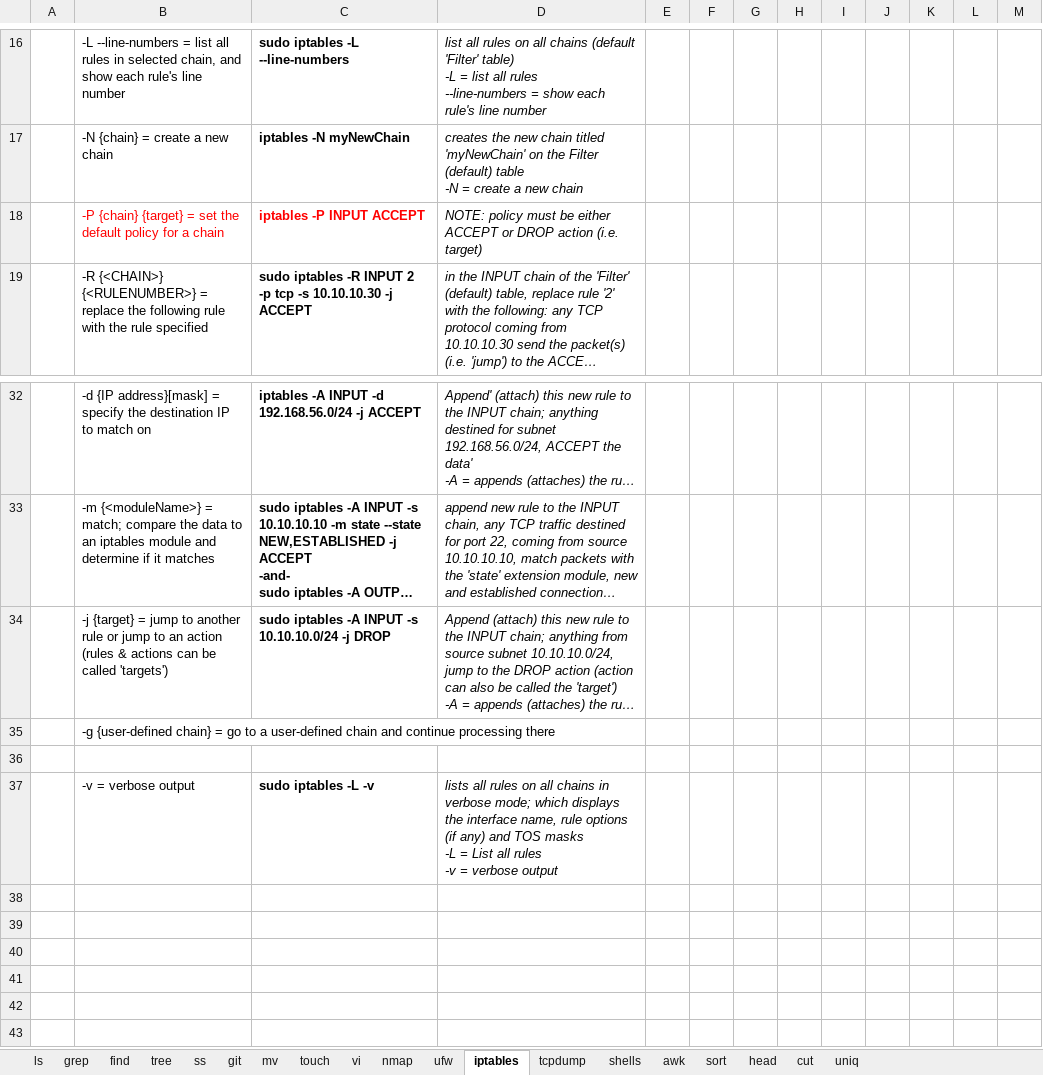
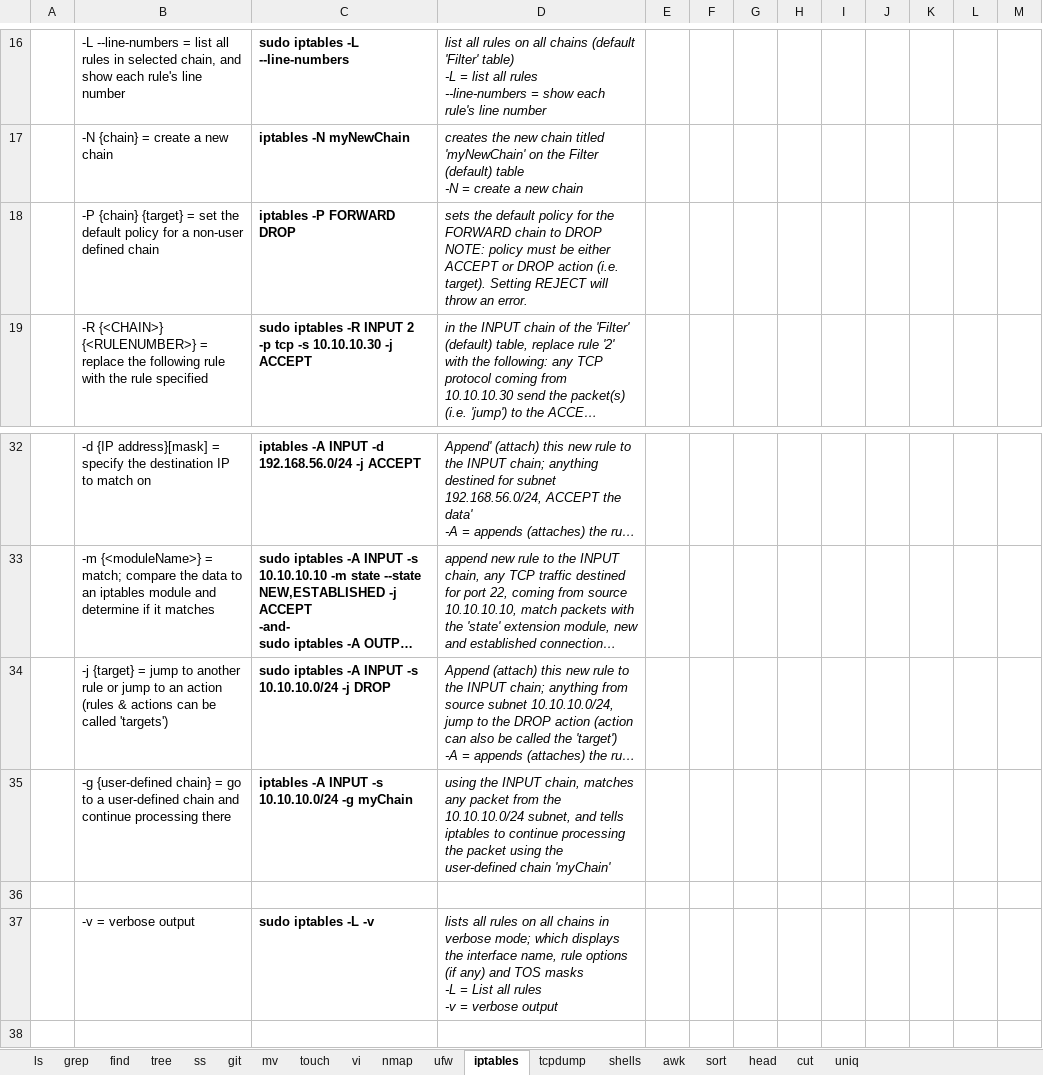
Before and after one commit to hoyle-timothy/Linux-cmds-cheat-sheet, an Excel workbook: Linux_cmd_master_sheet.xlsx, sheet iptables, drawn as a sheet; only a part is shown, gaps mark what is left out; the shorter side is filled out with more unchanged rows; long unchanged cells end in …; values as stored, in another font and other column widths than the file's, no borders; charts and pictures not drawn; removed rows and columns are numbered as before the commit, all else as after; ↵ is a line break in a cell; the diff names each change by its address in the sheet, - before the commit and + after, or states it on an @@ line.

Commit message:
12.13.23 changes

```diff
--- a/Linux_cmd_master_sheet.xlsx (sheet iptables)
+++ b/Linux_cmd_master_sheet.xlsx (sheet iptables)
-row 18:  | -P {chain} {target} = set the default policy for a chain | iptables -P INPUT ACCEPT | NOTE: policy must be either ACCEPT or DROP action (i.e. target)
+row 18:  | -P {chain} {target} = set the default policy for a non-user defined chain | iptables -P FORWARD DROP | sets the default policy for the FORWARD chain to DROP ↵ NOTE: policy must be either ACCEPT or DROP action (i.e. target). Setting REJECT will throw an error.
-row 35:  | -g {user-defined chain} = go to a user-defined chain and continue processing there
+row 35:  | -g {user-defined chain} = go to a user-defined chain and continue processing there | iptables -A INPUT -s 10.10.10.0/24 -g myChain | using the INPUT chain, matches any packet from the 10.10.10.0/24 subnet, and tells iptables to continue processing the packet using the user-defined chain 'myChain'
```
